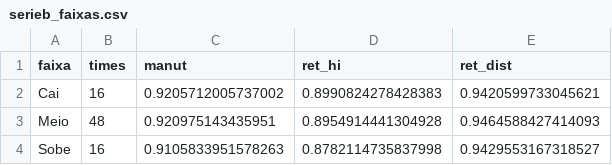
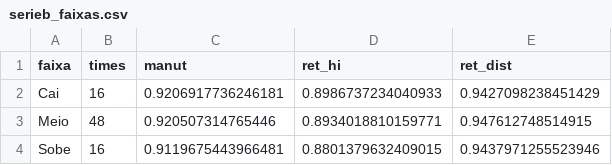
Before and after one commit to henriquesimoessilva3-png/santa-cruz-2027, a CSV file: Santa Cruz V2/resultados/b28/serieb_faixas.csv, drawn as a sheet.

```diff
--- a/Santa Cruz V2/resultados/b28/serieb_faixas.csv
+++ b/Santa Cruz V2/resultados/b28/serieb_faixas.csv
@@ -1,4 +1,4 @@
 faixa,times,manut,ret_hi,ret_dist
-Cai,16,0.9205712005737002,0.8990824278428383,0.9420599733045621
-Meio,48,0.920975143435951,0.8954914441304928,0.9464588427414093
-Sobe,16,0.9105833951578263,0.8782114735837998,0.9429553167318527
+Cai,16,0.9206917736246181,0.8986737234040933,0.9427098238451429
+Meio,48,0.920507314765446,0.8934018810159771,0.947612748514915
+Sobe,16,0.9119675443966481,0.8801379632409015,0.9437971255523946
```
Also changed, not shown: Santa Cruz V2/resultados/b28/ligas.csv, Santa Cruz V2/resultados/b28/posicoes.csv, 11 other files.
